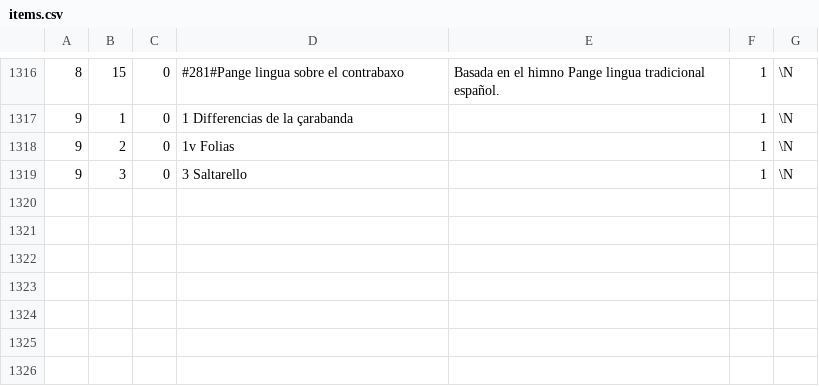
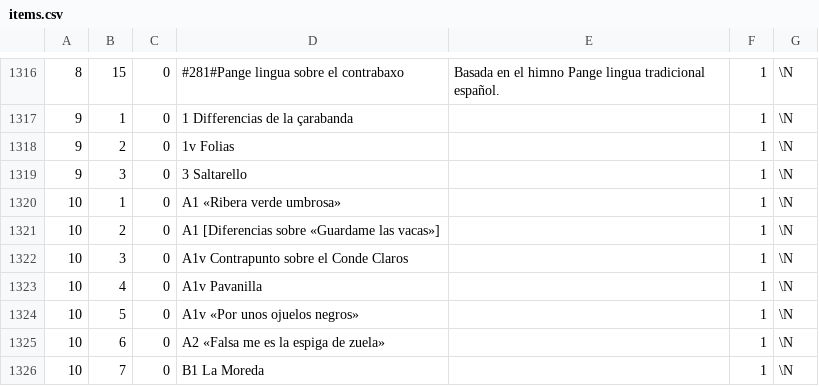
Before and after one commit to dmedv/musica-para-vihuela, a CSV file: data/items.csv, drawn as a sheet; only a part is shown, gaps mark what is left out.

```diff
--- a/data/items.csv
+++ b/data/items.csv
@@ -1319 +1319,8 @@
 9,3,0,"3 Saltarello","",1,\N
+10,1,0,"A1 «Ribera verde umbrosa»","",1,\N
+10,2,0,"A1 [Diferencias sobre «Guardame las vacas»]","",1,\N
+10,3,0,"A1v Contrapunto sobre el Conde Claros","",1,\N
+10,4,0,"A1v Pavanilla","",1,\N
+10,5,0,"A1v «Por unos ojuelos negros»","",1,\N
+10,6,0,"A2 «Falsa me es la espiga de zuela»","",1,\N
+10,7,0,"B1 La Moreda","",1,\N
```
Also changed, not shown: data/books.csv, data/pages.csv, 1 other file.
